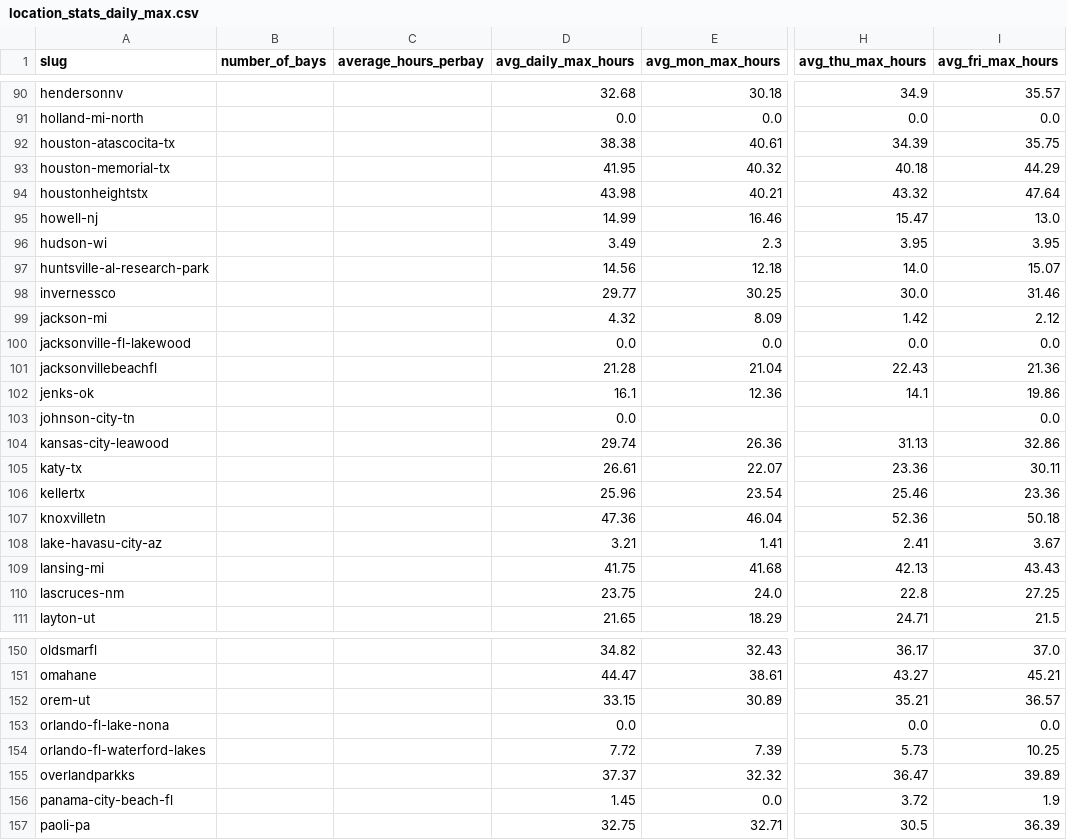
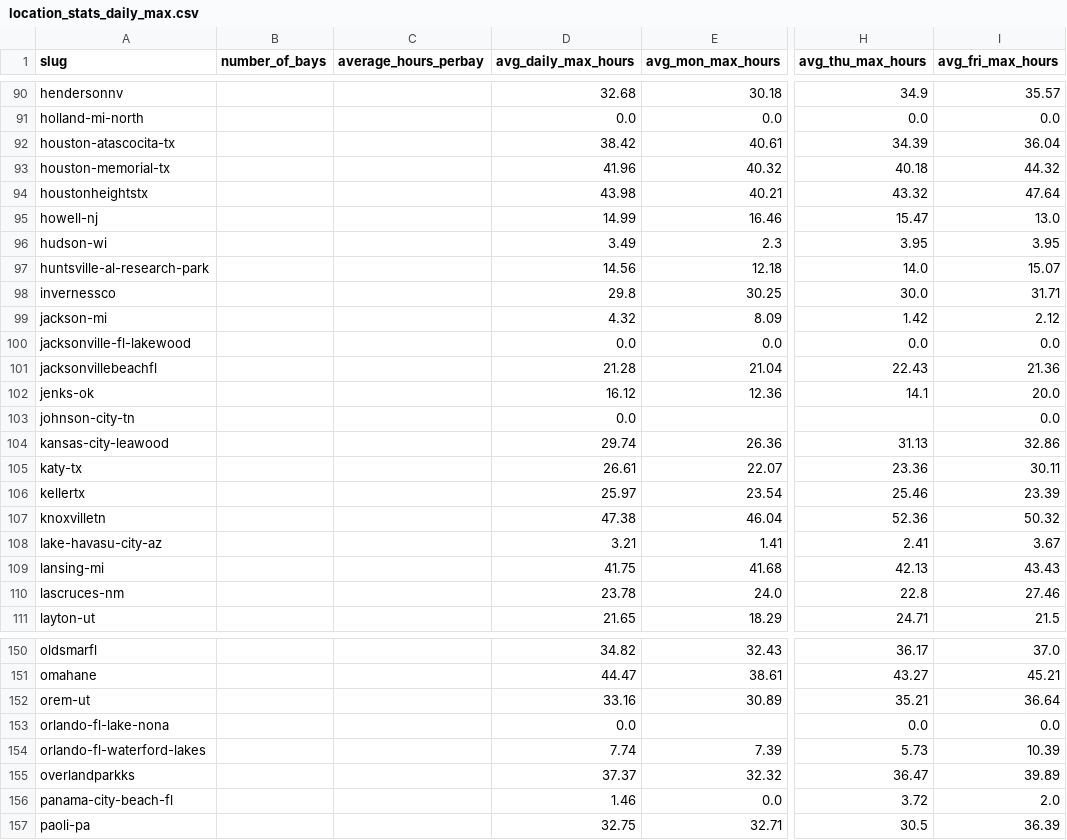
Before and after one commit to jwclark94/backninescrape, a CSV file: location_stats_daily_max.csv, drawn as a sheet; only a part is shown, gaps mark what is left out; the diff covers the shown part only; the diff names each change by its address in the sheet, - before the commit and + after, or states it on an @@ line.

```diff
--- a/location_stats_daily_max.csv
+++ b/location_stats_daily_max.csv
-D92 (avg_daily_max_hours): 38.38
+D92 (avg_daily_max_hours): 38.42
-I92 (avg_fri_max_hours): 35.75
+I92 (avg_fri_max_hours): 36.04
-D93 (avg_daily_max_hours): 41.95
+D93 (avg_daily_max_hours): 41.96
-I93 (avg_fri_max_hours): 44.29
+I93 (avg_fri_max_hours): 44.32
-D98 (avg_daily_max_hours): 29.77
+D98 (avg_daily_max_hours): 29.8
-I98 (avg_fri_max_hours): 31.46
+I98 (avg_fri_max_hours): 31.71
-D102 (avg_daily_max_hours): 16.1
+D102 (avg_daily_max_hours): 16.12
-I102 (avg_fri_max_hours): 19.86
+I102 (avg_fri_max_hours): 20.0
-D106 (avg_daily_max_hours): 25.96
+D106 (avg_daily_max_hours): 25.97
-I106 (avg_fri_max_hours): 23.36
+I106 (avg_fri_max_hours): 23.39
-D107 (avg_daily_max_hours): 47.36
+D107 (avg_daily_max_hours): 47.38
-I107 (avg_fri_max_hours): 50.18
+I107 (avg_fri_max_hours): 50.32
-D110 (avg_daily_max_hours): 23.75
+D110 (avg_daily_max_hours): 23.78
-I110 (avg_fri_max_hours): 27.25
+I110 (avg_fri_max_hours): 27.46
-D152 (avg_daily_max_hours): 33.15
+D152 (avg_daily_max_hours): 33.16
-I152 (avg_fri_max_hours): 36.57
+I152 (avg_fri_max_hours): 36.64
-D154 (avg_daily_max_hours): 7.72
+D154 (avg_daily_max_hours): 7.74
-I154 (avg_fri_max_hours): 10.25
+I154 (avg_fri_max_hours): 10.39
-D156 (avg_daily_max_hours): 1.45
+D156 (avg_daily_max_hours): 1.46
-I156 (avg_fri_max_hours): 1.9
+I156 (avg_fri_max_hours): 2.0
```
Also changed, not shown: 62 edited cells elsewhere in this file, 1 other file.
